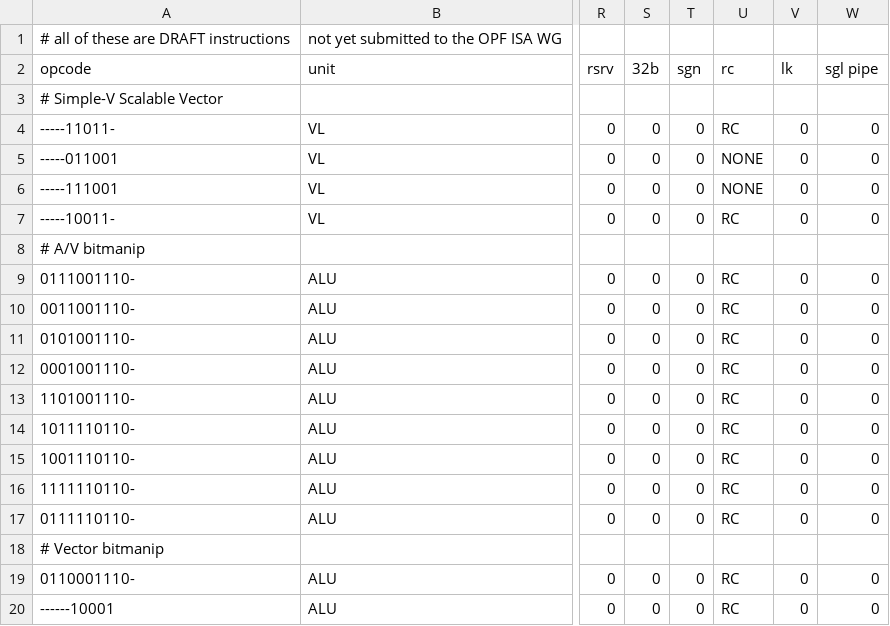
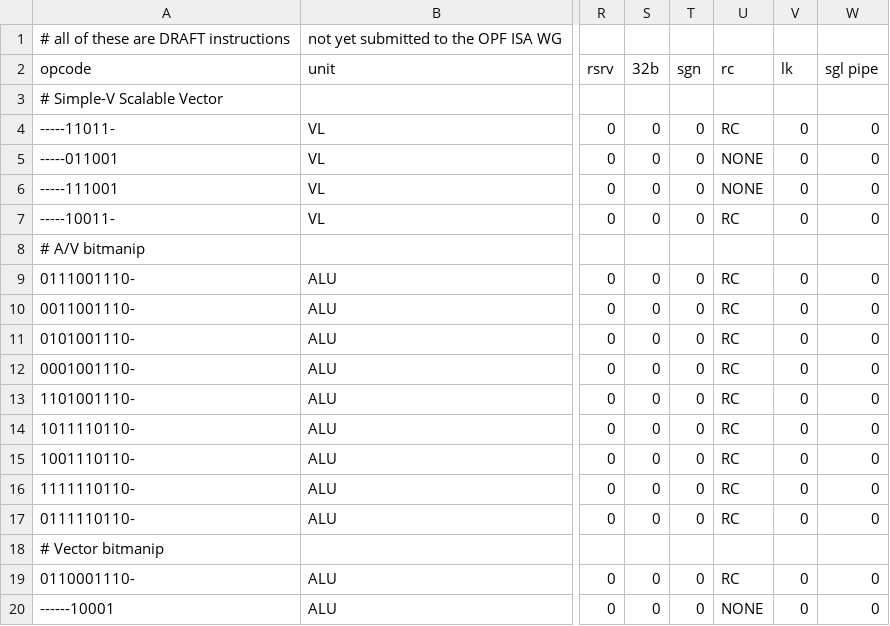
Before and after one commit to Libre-SOC-mirrors/openpower-isa, a CSV file: openpower/isatables/minor_22.csv, drawn as a sheet; only a part is shown, gaps mark what is left out; the diff names each change by its address in the sheet, - before the commit and + after, or states it on an @@ line.

Commit message:
bmask does not have Rc=1 variant

```diff
--- a/openpower/isatables/minor_22.csv
+++ b/openpower/isatables/minor_22.csv
-U20 (rc): RC
+U20 (rc): NONE
```
